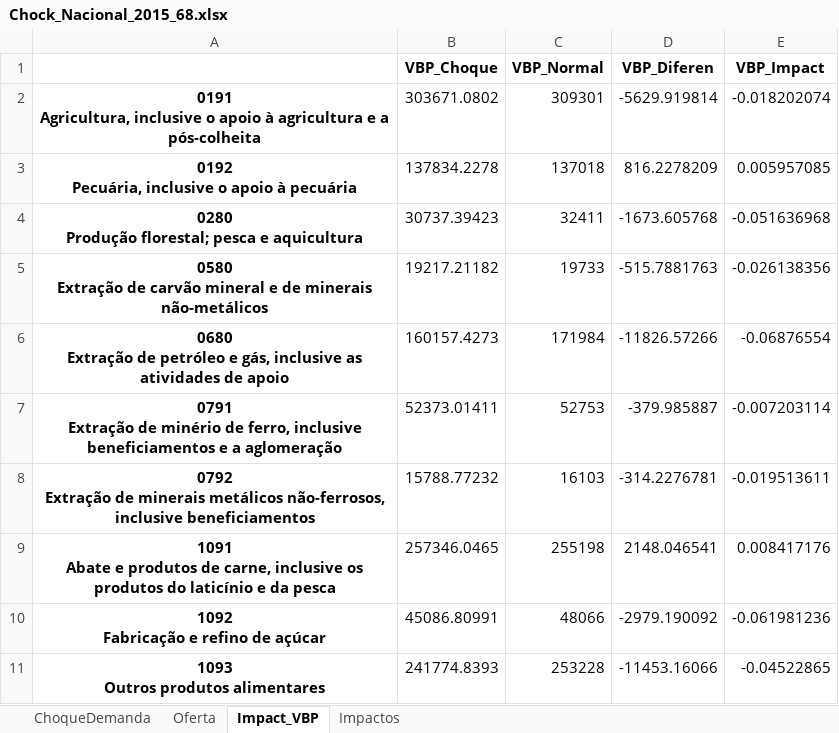
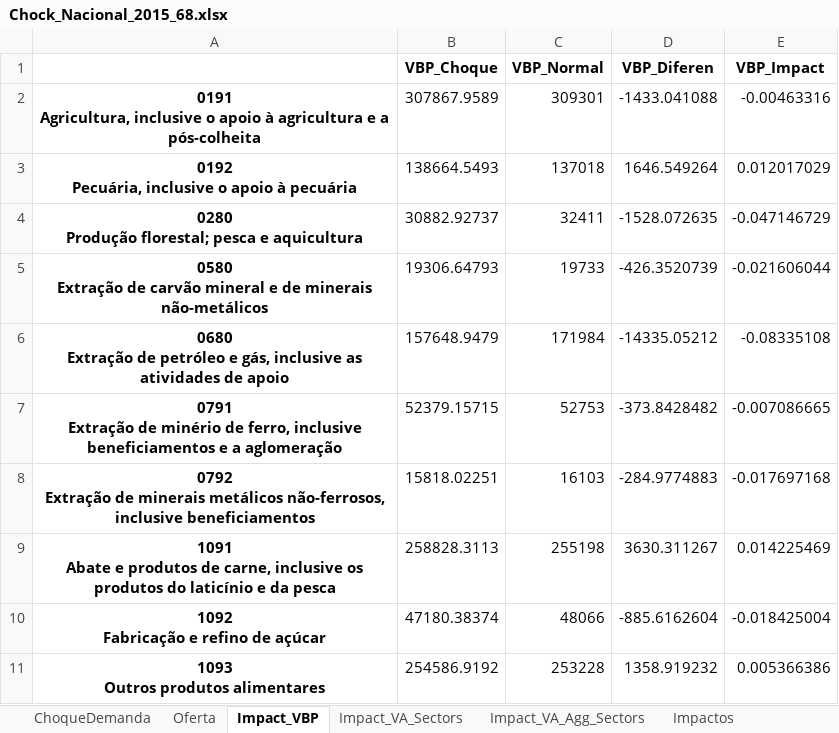
Before and after one commit to JoaoMariaOliveira/GeraAnaliseNacional, an Excel workbook: Output/Chock_Nacional_2015_68.xlsx, sheet Impact_VBP, drawn as a sheet; only a part is shown; values as stored, in another font and other column widths than the file's, no borders; the diff covers the shown part only; the diff names each change by its address in the sheet, - before the commit and + after, or states it on an @@ line.

```diff
--- a/Output/Chock_Nacional_2015_68.xlsx (sheet Impact_VBP)
+++ b/Output/Chock_Nacional_2015_68.xlsx (sheet Impact_VBP)
+sheet tab: Impact_VA_Sectors
+sheet tab: Impact_VA_Agg_Sectors
-B2 (VBP_Choque): 303671.0802
+B2 (VBP_Choque): 307867.9589
-D2 (VBP_Diferen): -5629.919814
+D2 (VBP_Diferen): -1433.041088
-E2 (VBP_Impact): -0.018202074
+E2 (VBP_Impact): -0.00463316
-B3 (VBP_Choque): 137834.2278
+B3 (VBP_Choque): 138664.5493
-D3 (VBP_Diferen): 816.2278209
+D3 (VBP_Diferen): 1646.549264
-E3 (VBP_Impact): 0.005957085
+E3 (VBP_Impact): 0.012017029
-B4 (VBP_Choque): 30737.39423
+B4 (VBP_Choque): 30882.92737
-D4 (VBP_Diferen): -1673.605768
+D4 (VBP_Diferen): -1528.072635
-E4 (VBP_Impact): -0.051636968
+E4 (VBP_Impact): -0.047146729
-B5 (VBP_Choque): 19217.21182
+B5 (VBP_Choque): 19306.64793
-D5 (VBP_Diferen): -515.7881763
+D5 (VBP_Diferen): -426.3520739
-E5 (VBP_Impact): -0.026138356
+E5 (VBP_Impact): -0.021606044
-B6 (VBP_Choque): 160157.4273
+B6 (VBP_Choque): 157648.9479
-D6 (VBP_Diferen): -11826.57266
+D6 (VBP_Diferen): -14335.05212
-E6 (VBP_Impact): -0.06876554
+E6 (VBP_Impact): -0.08335108
-B7 (VBP_Choque): 52373.01411
+B7 (VBP_Choque): 52379.15715
-D7 (VBP_Diferen): -379.985887
+D7 (VBP_Diferen): -373.8428482
-E7 (VBP_Impact): -0.007203114
+E7 (VBP_Impact): -0.007086665
-B8 (VBP_Choque): 15788.77232
+B8 (VBP_Choque): 15818.02251
-D8 (VBP_Diferen): -314.2276781
+D8 (VBP_Diferen): -284.9774883
-E8 (VBP_Impact): -0.019513611
+E8 (VBP_Impact): -0.017697168
-B9 (VBP_Choque): 257346.0465
+B9 (VBP_Choque): 258828.3113
-D9 (VBP_Diferen): 2148.046541
+D9 (VBP_Diferen): 3630.311267
-E9 (VBP_Impact): 0.008417176
+E9 (VBP_Impact): 0.014225469
-B10 (VBP_Choque): 45086.80991
+B10 (VBP_Choque): 47180.38374
-D10 (VBP_Diferen): -2979.190092
+D10 (VBP_Diferen): -885.6162604
-E10 (VBP_Impact): -0.061981236
+E10 (VBP_Impact): -0.018425004
-B11 (VBP_Choque): 241774.8393
+B11 (VBP_Choque): 254586.9192
-D11 (VBP_Diferen): -11453.16066
+D11 (VBP_Diferen): 1358.919232
-E11 (VBP_Impact): -0.04522865
+E11 (VBP_Impact): 0.005366386
```
Also changed, not shown: 171 edited cells elsewhere in this sheet, sheet Oferta, sheet ChoqueDemanda, sheet Impactos, Input/Choque.xlsx, Output/Chock_Nacional_2013_68.xlsx, 3 other files.
